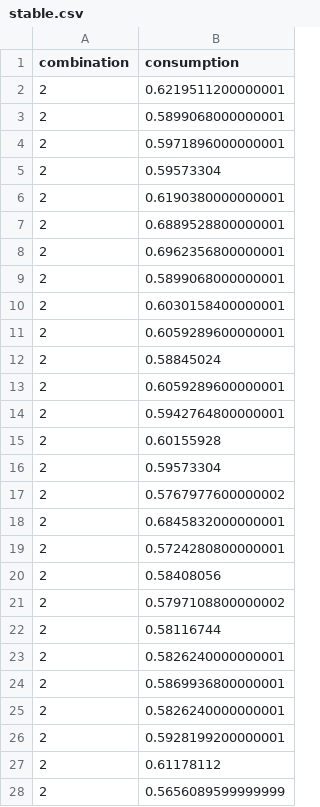
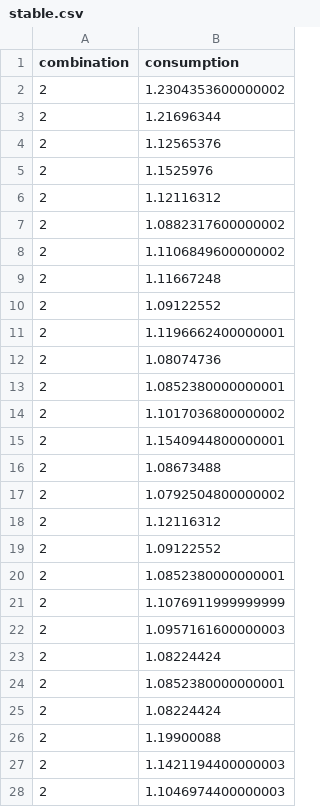
Before and after one commit to blindproj/execution-analysis, a CSV file: analysis/By Combination/stable.csv, drawn as a sheet; only a part is shown; the diff covers the shown part only.

```diff
--- a/analysis/By Combination/stable.csv
+++ b/analysis/By Combination/stable.csv
@@ -1,28 +1,28 @@
 combination,consumption
-2,0.6219511200000001
-2,0.5899068000000001
-2,0.5971896000000001
-2,0.59573304
-2,0.6190380000000001
-2,0.6889528800000001
-2,0.6962356800000001
-2,0.5899068000000001
-2,0.6030158400000001
-2,0.6059289600000001
-2,0.58845024
-2,0.6059289600000001
-2,0.5942764800000001
-2,0.60155928
-2,0.59573304
-2,0.5767977600000002
-2,0.6845832000000001
-2,0.5724280800000001
-2,0.58408056
-2,0.5797108800000002
-2,0.58116744
-2,0.5826240000000001
-2,0.5869936800000001
-2,0.5826240000000001
-2,0.5928199200000001
-2,0.61178112
-2,0.5656089599999999
+2,1.2304353600000002
+2,1.21696344
+2,1.12565376
+2,1.1525976
+2,1.12116312
+2,1.0882317600000002
+2,1.1106849600000002
+2,1.11667248
+2,1.09122552
+2,1.1196662400000001
+2,1.08074736
+2,1.0852380000000001
+2,1.1017036800000002
+2,1.1540944800000001
+2,1.08673488
+2,1.0792504800000002
+2,1.12116312
+2,1.09122552
+2,1.0852380000000001
+2,1.1076911999999999
+2,1.0957161600000003
+2,1.08224424
+2,1.0852380000000001
+2,1.08224424
+2,1.19900088
+2,1.1421194400000003
+2,1.1046974400000003
```
Also changed, not shown: 93 edited cells elsewhere in this file, analysis/By Combination/avgDistance.csv, analysis/By Combination/relativeMaxDistance.csv, 45 other files.
